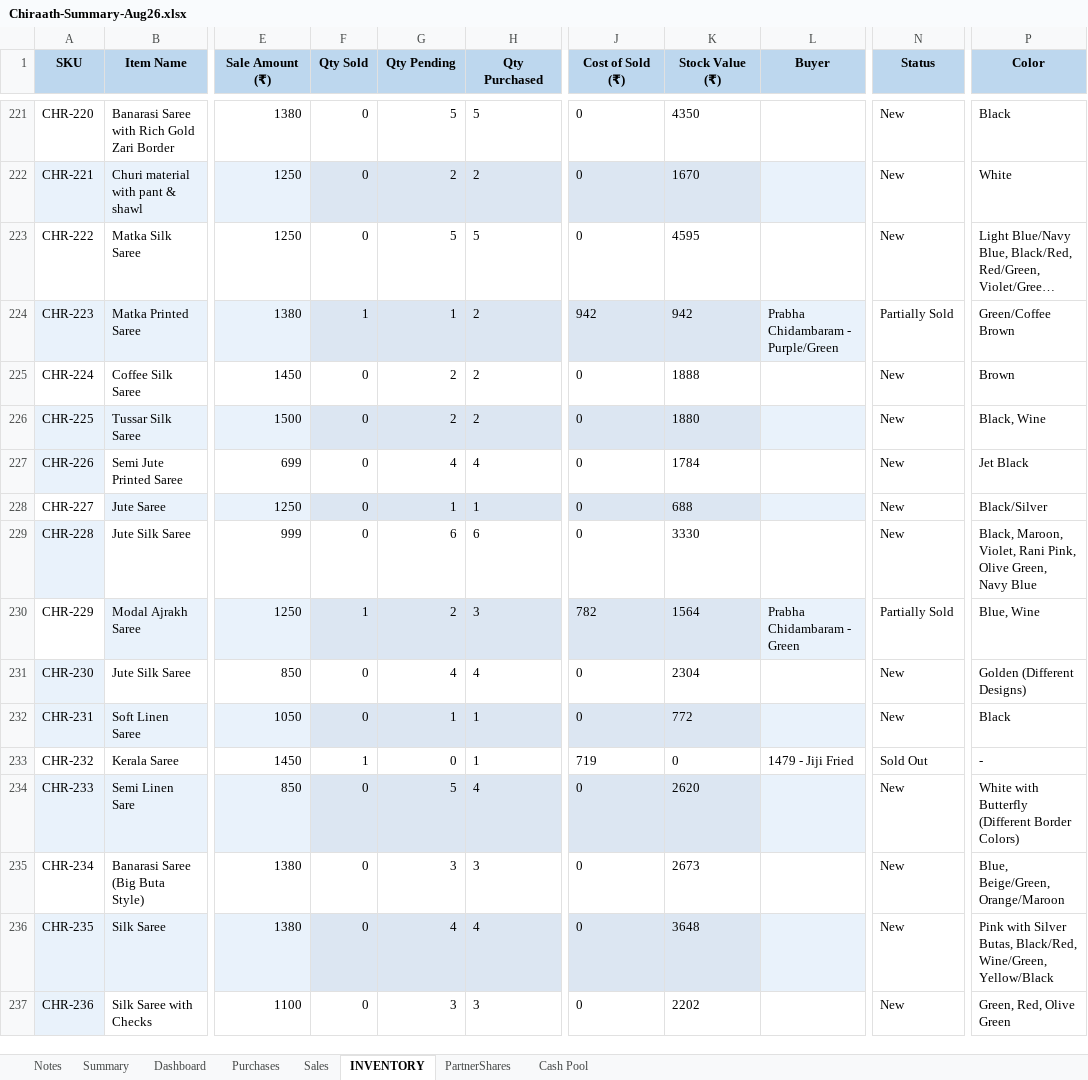
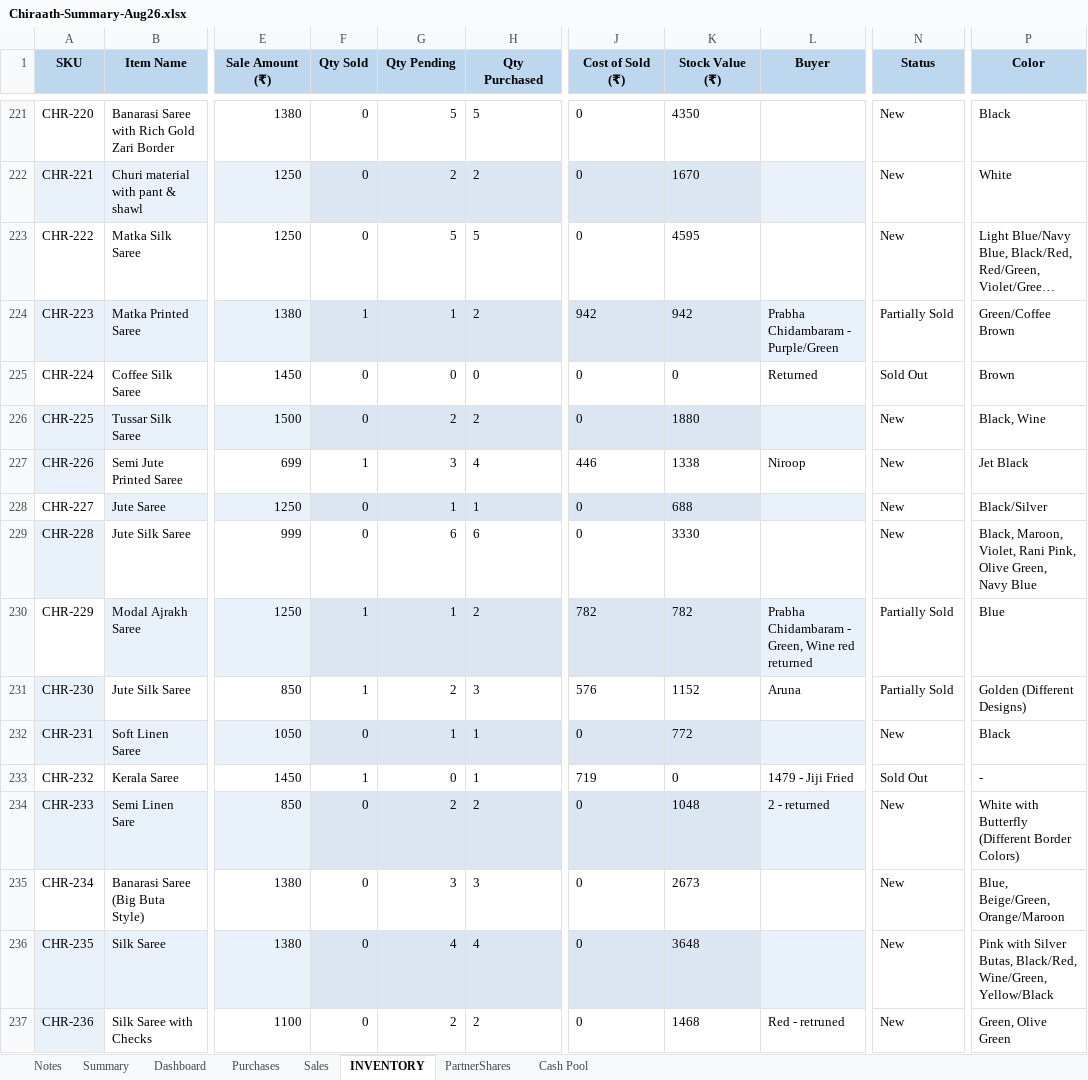
Before and after one commit to anoopp87/chiraath-partner-dashboard, an Excel workbook: docs/Chiraath-Summary-Aug26.xlsx, sheet INVENTORY, drawn as a sheet; only a part is shown, gaps mark what is left out; long unchanged cells end in …; values as stored, in another font and other column widths than the file's, no borders; the diff covers the shown part only; the diff names each change by its address in the sheet, - before the commit and + after, or states it on an @@ line.

Commit message:
8/8 purchases & new inventory

```diff
--- a/docs/Chiraath-Summary-Aug26.xlsx (sheet INVENTORY)
+++ b/docs/Chiraath-Summary-Aug26.xlsx (sheet INVENTORY)
-G225 (Qty Pending): 2
+G225 (Qty Pending): 0
-H225 (Qty Purchased): 2
+H225 (Qty Purchased): 0
-K225 (Stock Value (₹)): 1888
+K225 (Stock Value (₹)): 0
-L225 (Buyer): (empty)
+L225 (Buyer): Returned
-N225 (Status): New
+N225 (Status): Sold Out
-F227 (Qty Sold): 0
+F227 (Qty Sold): 1
-G227 (Qty Pending): 4
+G227 (Qty Pending): 3
-J227 (Cost of Sold (₹)): 0
+J227 (Cost of Sold (₹)): 446
-K227 (Stock Value (₹)): 1784
+K227 (Stock Value (₹)): 1338
-L227 (Buyer): (empty)
+L227 (Buyer): Niroop
-G230 (Qty Pending): 2
+G230 (Qty Pending): 1
-H230 (Qty Purchased): 3
+H230 (Qty Purchased): 2
-K230 (Stock Value (₹)): 1564
+K230 (Stock Value (₹)): 782
-L230 (Buyer): Prabha Chidambaram - Green
+L230 (Buyer): Prabha Chidambaram - Green, Wine red returned
-P230 (Color): Blue, Wine
+P230 (Color): Blue
-F231 (Qty Sold): 0
+F231 (Qty Sold): 1
-G231 (Qty Pending): 4
+G231 (Qty Pending): 2
-H231 (Qty Purchased): 4
+H231 (Qty Purchased): 3
-J231 (Cost of Sold (₹)): 0
+J231 (Cost of Sold (₹)): 576
-K231 (Stock Value (₹)): 2304
+K231 (Stock Value (₹)): 1152
-L231 (Buyer): (empty)
+L231 (Buyer): Aruna
-N231 (Status): New
+N231 (Status): Partially Sold
-G234 (Qty Pending): 5
+G234 (Qty Pending): 2
-H234 (Qty Purchased): 4
+H234 (Qty Purchased): 2
-K234 (Stock Value (₹)): 2620
+K234 (Stock Value (₹)): 1048
-L234 (Buyer): (empty)
+L234 (Buyer): 2 - returned
-G237 (Qty Pending): 3
+G237 (Qty Pending): 2
-H237 (Qty Purchased): 3
+H237 (Qty Purchased): 2
-K237 (Stock Value (₹)): 2202
+K237 (Stock Value (₹)): 1468
-L237 (Buyer): (empty)
+L237 (Buyer): Red - retruned
-P237 (Color): Green, Red, Olive Green
+P237 (Color): Green, Olive Green
```
Also changed, not shown: 25 added rows and 29 edited cells elsewhere in this sheet, sheet Sales, sheet Dashboard, sheet Summary, sheet Cash Pool, charts or pictures, input/Chiraath - Business Summary.xlsx, 5 other files.
